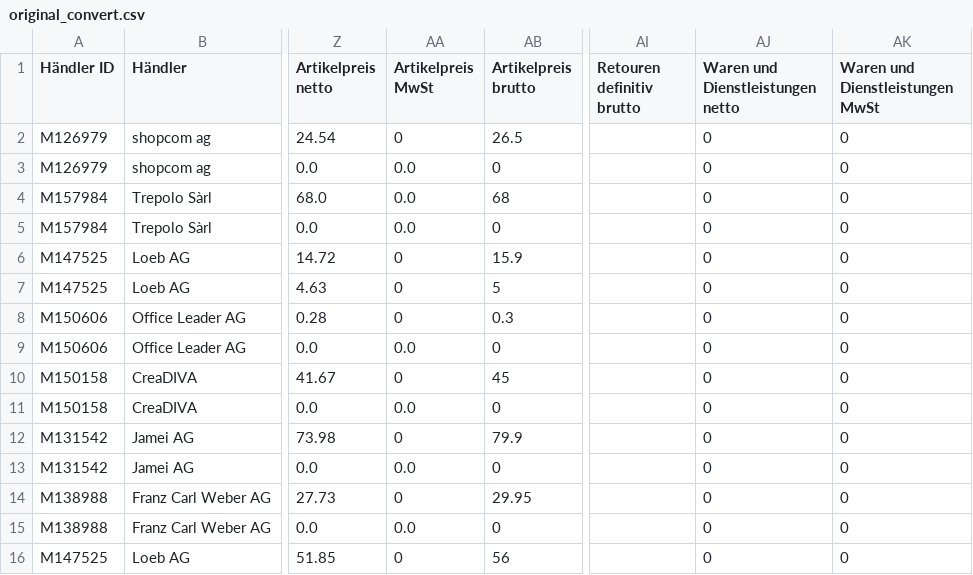
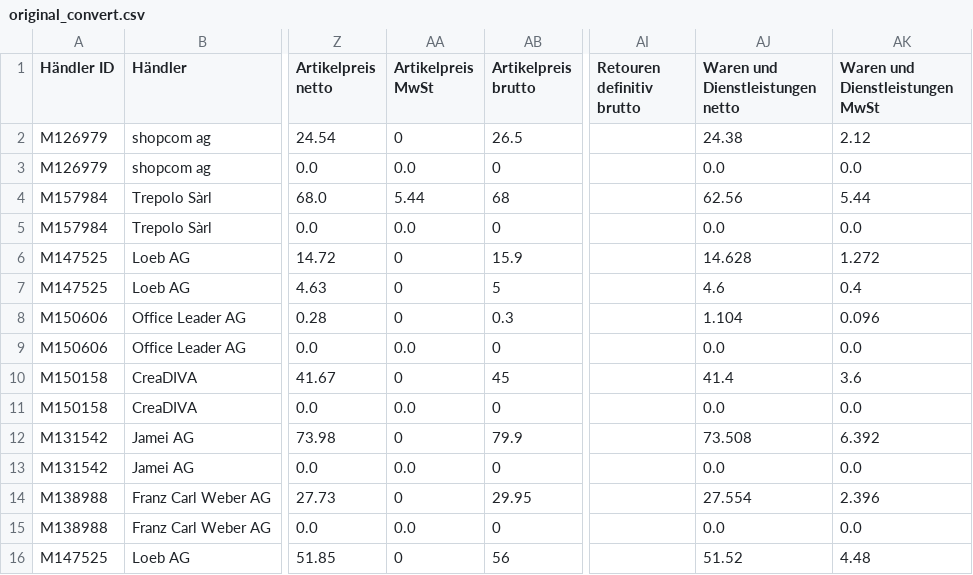
Before and after one commit to rokealva83/parser, a CSV file: original_convert.csv, drawn as a sheet; only a part is shown, gaps mark what is left out; the diff covers the shown part only; the diff names each change by its address in the sheet, - before the commit and + after, or states it on an @@ line.

```diff
--- a/original_convert.csv
+++ b/original_convert.csv
-AJ2 (Waren und Dienstleistungen netto): 0
+AJ2 (Waren und Dienstleistungen netto): 24.38
-AK2 (Waren und Dienstleistungen MwSt): 0
+AK2 (Waren und Dienstleistungen MwSt): 2.12
-AJ3 (Waren und Dienstleistungen netto): 0
+AJ3 (Waren und Dienstleistungen netto): 0.0
-AK3 (Waren und Dienstleistungen MwSt): 0
+AK3 (Waren und Dienstleistungen MwSt): 0.0
-AA4 (Artikelpreis MwSt): 0.0
+AA4 (Artikelpreis MwSt): 5.44
-AJ4 (Waren und Dienstleistungen netto): 0
+AJ4 (Waren und Dienstleistungen netto): 62.56
-AK4 (Waren und Dienstleistungen MwSt): 0
+AK4 (Waren und Dienstleistungen MwSt): 5.44
-AJ5 (Waren und Dienstleistungen netto): 0
+AJ5 (Waren und Dienstleistungen netto): 0.0
-AK5 (Waren und Dienstleistungen MwSt): 0
+AK5 (Waren und Dienstleistungen MwSt): 0.0
-AJ6 (Waren und Dienstleistungen netto): 0
+AJ6 (Waren und Dienstleistungen netto): 14.628
-AK6 (Waren und Dienstleistungen MwSt): 0
+AK6 (Waren und Dienstleistungen MwSt): 1.272
-AJ7 (Waren und Dienstleistungen netto): 0
+AJ7 (Waren und Dienstleistungen netto): 4.6
-AK7 (Waren und Dienstleistungen MwSt): 0
+AK7 (Waren und Dienstleistungen MwSt): 0.4
-AJ8 (Waren und Dienstleistungen netto): 0
+AJ8 (Waren und Dienstleistungen netto): 1.104
-AK8 (Waren und Dienstleistungen MwSt): 0
+AK8 (Waren und Dienstleistungen MwSt): 0.096
-AJ9 (Waren und Dienstleistungen netto): 0
+AJ9 (Waren und Dienstleistungen netto): 0.0
-AK9 (Waren und Dienstleistungen MwSt): 0
+AK9 (Waren und Dienstleistungen MwSt): 0.0
-AJ10 (Waren und Dienstleistungen netto): 0
+AJ10 (Waren und Dienstleistungen netto): 41.4
-AK10 (Waren und Dienstleistungen MwSt): 0
+AK10 (Waren und Dienstleistungen MwSt): 3.6
-AJ11 (Waren und Dienstleistungen netto): 0
+AJ11 (Waren und Dienstleistungen netto): 0.0
-AK11 (Waren und Dienstleistungen MwSt): 0
+AK11 (Waren und Dienstleistungen MwSt): 0.0
-AJ12 (Waren und Dienstleistungen netto): 0
+AJ12 (Waren und Dienstleistungen netto): 73.508
-AK12 (Waren und Dienstleistungen MwSt): 0
+AK12 (Waren und Dienstleistungen MwSt): 6.392
-AJ13 (Waren und Dienstleistungen netto): 0
+AJ13 (Waren und Dienstleistungen netto): 0.0
-AK13 (Waren und Dienstleistungen MwSt): 0
+AK13 (Waren und Dienstleistungen MwSt): 0.0
-AJ14 (Waren und Dienstleistungen netto): 0
+AJ14 (Waren und Dienstleistungen netto): 27.554
-AK14 (Waren und Dienstleistungen MwSt): 0
+AK14 (Waren und Dienstleistungen MwSt): 2.396
-AJ15 (Waren und Dienstleistungen netto): 0
+AJ15 (Waren und Dienstleistungen netto): 0.0
-AK15 (Waren und Dienstleistungen MwSt): 0
+AK15 (Waren und Dienstleistungen MwSt): 0.0
-AJ16 (Waren und Dienstleistungen netto): 0
+AJ16 (Waren und Dienstleistungen netto): 51.52
-AK16 (Waren und Dienstleistungen MwSt): 0
+AK16 (Waren und Dienstleistungen MwSt): 4.48
```
Also changed, not shown: 60 edited cells elsewhere in this file, 1 other file.
